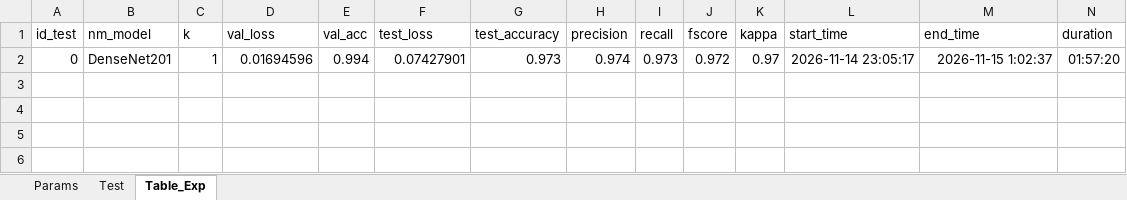
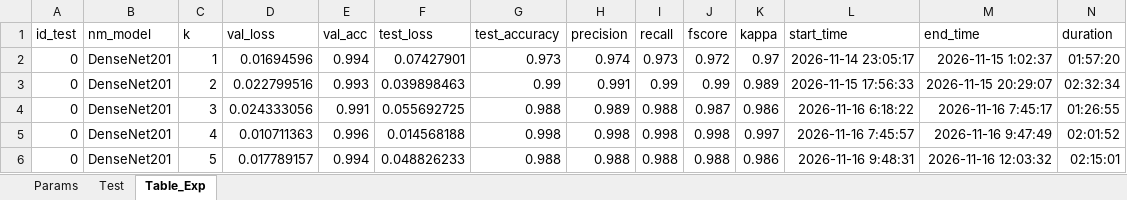
Before and after one commit to Volc4/Pollen_classification_view, an Excel workbook: results/densenet_dft/config_densenet_dft.xlsx, sheet Table_Exp, drawn as a sheet; only a part is shown; values as stored, in another font and other column widths than the file's, no borders; rows hold the shown columns only; the diff names each change by its address in the sheet, - before the commit and + after, or states it on an @@ line.

Commit message:
DenseNet201: folds 1 a 5

```diff
--- a/results/densenet_dft/config_densenet_dft.xlsx (sheet Table_Exp)
+++ b/results/densenet_dft/config_densenet_dft.xlsx (sheet Table_Exp)
+row 3: 0 | DenseNet201 | 2 | 0.022799516 | 0.993 | 0.039898463 | 0.99 | 0.991 | 0.99 | 0.99 | 0.989 | 2026-11-15 17:56:33 | 2026-11-15 20:29:07 | 02:32:34
+row 4: 0 | DenseNet201 | 3 | 0.024333056 | 0.991 | 0.055692725 | 0.988 | 0.989 | 0.988 | 0.987 | 0.986 | 2026-11-16 6:18:22 | 2026-11-16 7:45:17 | 01:26:55
+row 5: 0 | DenseNet201 | 4 | 0.010711363 | 0.996 | 0.014568188 | 0.998 | 0.998 | 0.998 | 0.998 | 0.997 | 2026-11-16 7:45:57 | 2026-11-16 9:47:49 | 02:01:52
+row 6: 0 | DenseNet201 | 5 | 0.017789157 | 0.994 | 0.048826233 | 0.988 | 0.988 | 0.988 | 0.988 | 0.986 | 2026-11-16 9:48:31 | 2026-11-16 12:03:32 | 02:15:01
```
Also changed, not shown: sheet Params, 29 other files.
